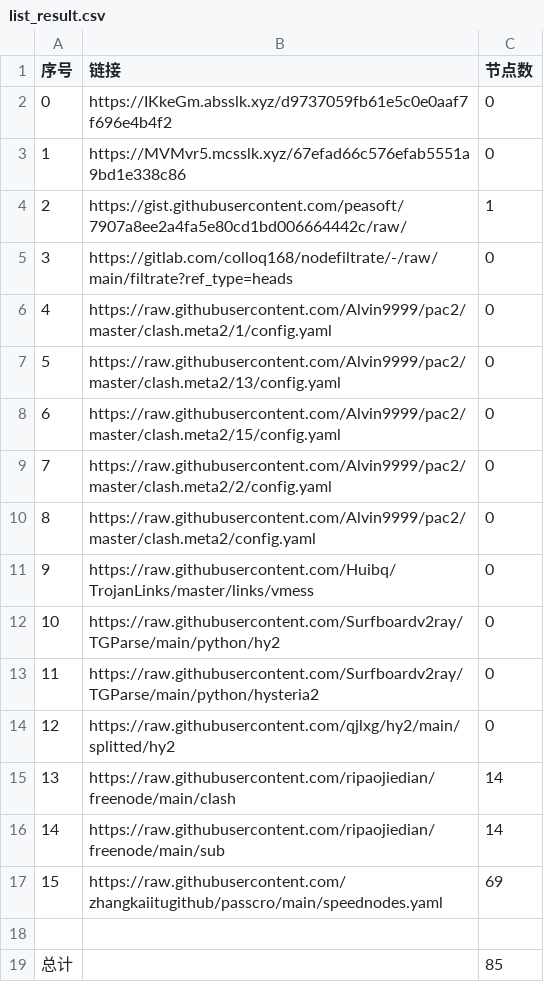
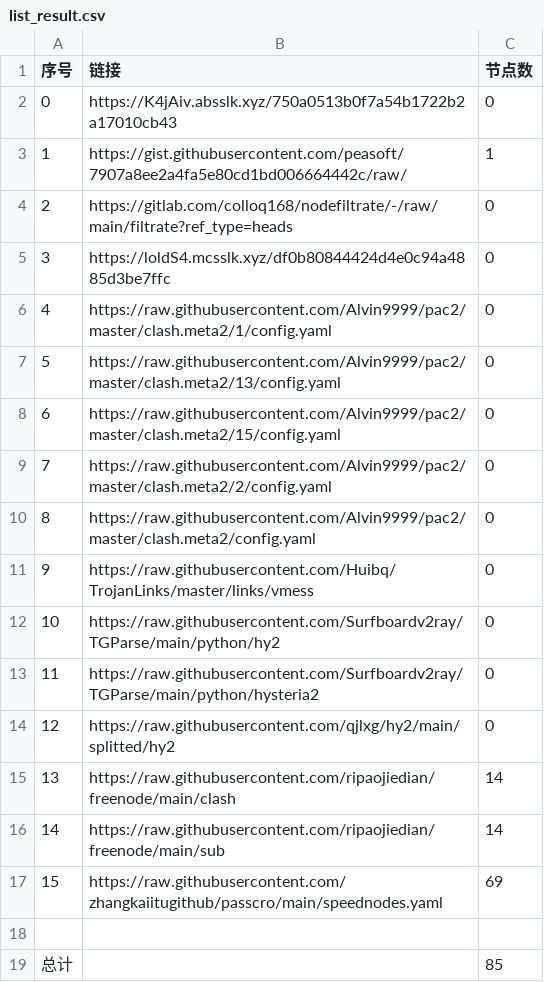
Before and after one commit to my-tv1/NoMoreWalls, a CSV file: list_result.csv, drawn as a sheet; removed rows and columns are numbered as before the commit, all else as after; the diff names each change by its address in the sheet, - before the commit and + after, or states it on an @@ line.

```diff
--- a/list_result.csv
+++ b/list_result.csv
-B2 (链接): https://IKkeGm.absslk.xyz/d9737059fb61e5c0e0aaf7f696e4b4f2
+B2 (链接): https://K4jAiv.absslk.xyz/750a0513b0f7a54b1722b2a17010cb43
-row 3: 1 | https://MVMvr5.mcsslk.xyz/67efad66c576efab5551a9bd1e338c86 | 0
@@ column A (序号) renumbered between rows 3 and 4 @@
+row 5: 3 | https://loldS4.mcsslk.xyz/df0b80844424d4e0c94a4885d3be7ffc | 0
```
Also changed, not shown: 3 other files.
